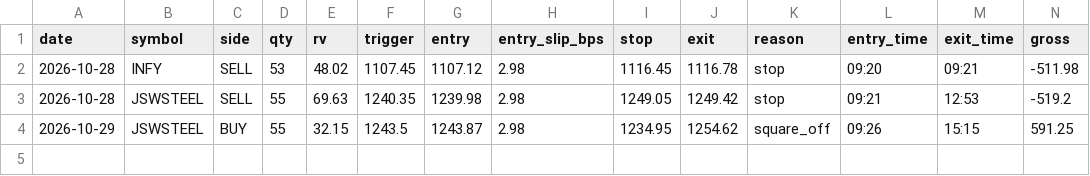
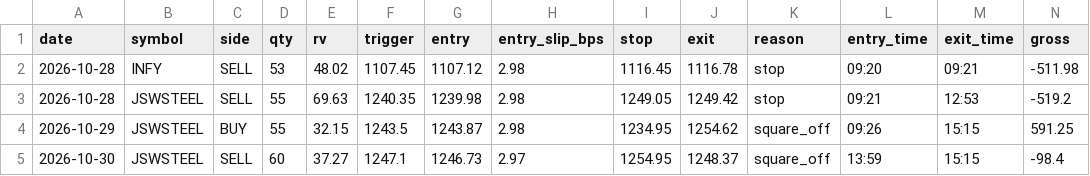
Before and after one commit to Yatharth-Vrma/newbot, a CSV file: paper/intraday/journal.csv, drawn as a sheet; only a part is shown; rows hold the shown columns only; the diff names each change by its address in the sheet, - before the commit and + after, or states it on an @@ line.

```diff
--- a/paper/intraday/journal.csv
+++ b/paper/intraday/journal.csv
+row 5: 2026-10-30 | JSWSTEEL | SELL | 60 | 37.27 | 1247.1 | 1246.73 | 2.97 | 1254.95 | 1248.37 | square_off | 13:59 | 15:15 | -98.4
```
Also changed, not shown: paper/history.csv, paper/swing/journal_paper.csv, 11 other files.
